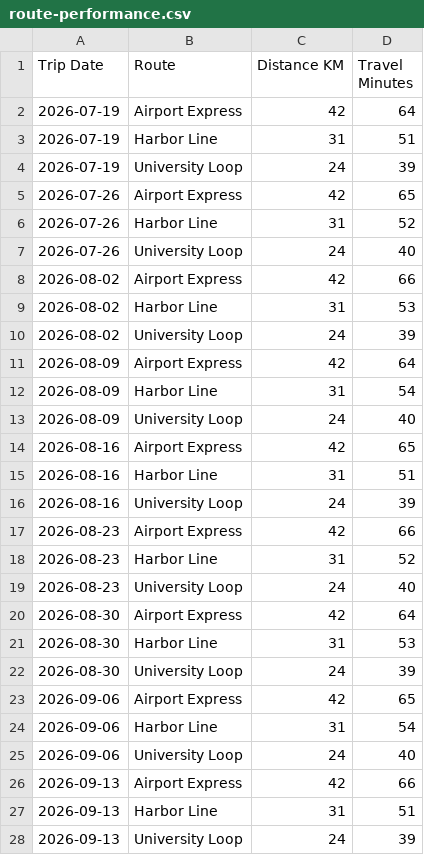
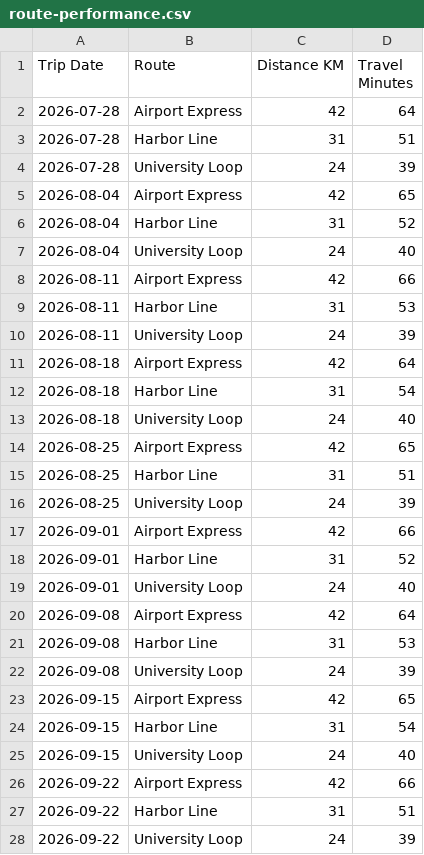
Before and after one commit to Ammanx125/platform, a CSV file: data/demo/meridian_transport/route-performance.csv, drawn as a sheet; only a part is shown; the diff covers the shown part only.

```diff
--- a/data/demo/meridian_transport/route-performance.csv
+++ b/data/demo/meridian_transport/route-performance.csv
@@ -1,28 +1,28 @@
 Trip Date,Route,Distance KM,Travel Minutes
-2026-07-19,Airport Express,42,64
-2026-07-19,Harbor Line,31,51
-2026-07-19,University Loop,24,39
-2026-07-26,Airport Express,42,65
-2026-07-26,Harbor Line,31,52
-2026-07-26,University Loop,24,40
-2026-08-02,Airport Express,42,66
-2026-08-02,Harbor Line,31,53
-2026-08-02,University Loop,24,39
-2026-08-09,Airport Express,42,64
-2026-08-09,Harbor Line,31,54
-2026-08-09,University Loop,24,40
-2026-08-16,Airport Express,42,65
-2026-08-16,Harbor Line,31,51
-2026-08-16,University Loop,24,39
-2026-08-23,Airport Express,42,66
-2026-08-23,Harbor Line,31,52
-2026-08-23,University Loop,24,40
-2026-08-30,Airport Express,42,64
-2026-08-30,Harbor Line,31,53
-2026-08-30,University Loop,24,39
-2026-09-06,Airport Express,42,65
-2026-09-06,Harbor Line,31,54
-2026-09-06,University Loop,24,40
-2026-09-13,Airport Express,42,66
-2026-09-13,Harbor Line,31,51
-2026-09-13,University Loop,24,39
+2026-07-28,Airport Express,42,64
+2026-07-28,Harbor Line,31,51
+2026-07-28,University Loop,24,39
+2026-08-04,Airport Express,42,65
+2026-08-04,Harbor Line,31,52
+2026-08-04,University Loop,24,40
+2026-08-11,Airport Express,42,66
+2026-08-11,Harbor Line,31,53
+2026-08-11,University Loop,24,39
+2026-08-18,Airport Express,42,64
+2026-08-18,Harbor Line,31,54
+2026-08-18,University Loop,24,40
+2026-08-25,Airport Express,42,65
+2026-08-25,Harbor Line,31,51
+2026-08-25,University Loop,24,39
+2026-09-01,Airport Express,42,66
+2026-09-01,Harbor Line,31,52
+2026-09-01,University Loop,24,40
+2026-09-08,Airport Express,42,64
+2026-09-08,Harbor Line,31,53
+2026-09-08,University Loop,24,39
+2026-09-15,Airport Express,42,65
+2026-09-15,Harbor Line,31,54
+2026-09-15,University Loop,24,40
+2026-09-22,Airport Express,42,66
+2026-09-22,Harbor Line,31,51
+2026-09-22,University Loop,24,39
```
Also changed, not shown: 9 edited cells elsewhere in this file, data/demo/meridian_transport/customer-transactions.csv, data/demo/meridian_transport/daily-operations.csv, 10 other files.
